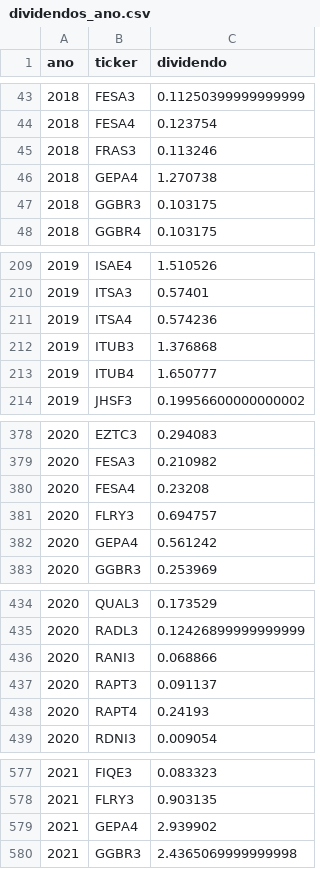
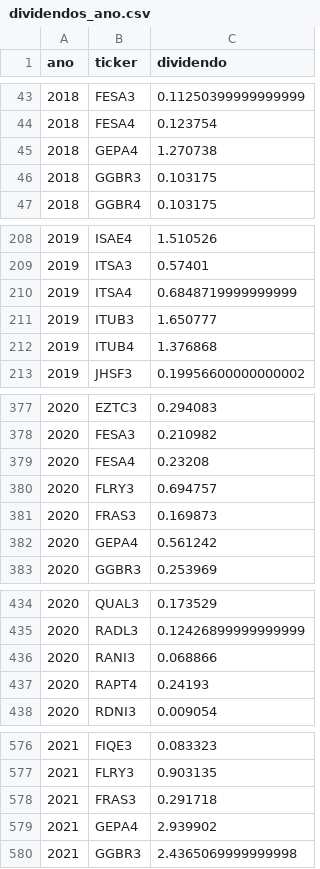
Before and after one commit to gustavolima007/Bussola-de-Valor, a CSV file: data/dividendos_ano.csv, drawn as a sheet; only a part is shown, gaps mark what is left out; the diff covers the shown part only.

```diff
--- a/data/dividendos_ano.csv
+++ b/data/dividendos_ano.csv
@@ -44,3 +44,2 @@
 2018,FESA4,0.123754
-2018,FRAS3,0.113246
 2018,GEPA4,1.270738
@@ -210,5 +209,5 @@
 2019,ITSA3,0.57401
-2019,ITSA4,0.574236
-2019,ITUB3,1.376868
-2019,ITUB4,1.650777
+2019,ITSA4,0.6848719999999999
+2019,ITUB3,1.650777
+2019,ITUB4,1.376868
 2019,JHSF3,0.19956600000000002
@@ -381,2 +380,3 @@
 2020,FLRY3,0.694757
+2020,FRAS3,0.169873
 2020,GEPA4,0.561242
@@ -436,3 +436,2 @@
 2020,RANI3,0.068866
-2020,RAPT3,0.091137
 2020,RAPT4,0.24193
@@ -578,2 +577,3 @@
 2021,FLRY3,0.903135
+2021,FRAS3,0.291718
 2021,GEPA4,2.939902
```
Also changed, not shown: 1 added row and 54 edited cells elsewhere in this file, data/avaliacao_setor.csv, data/dividendos_ano_resumo.csv, 16 other files.
